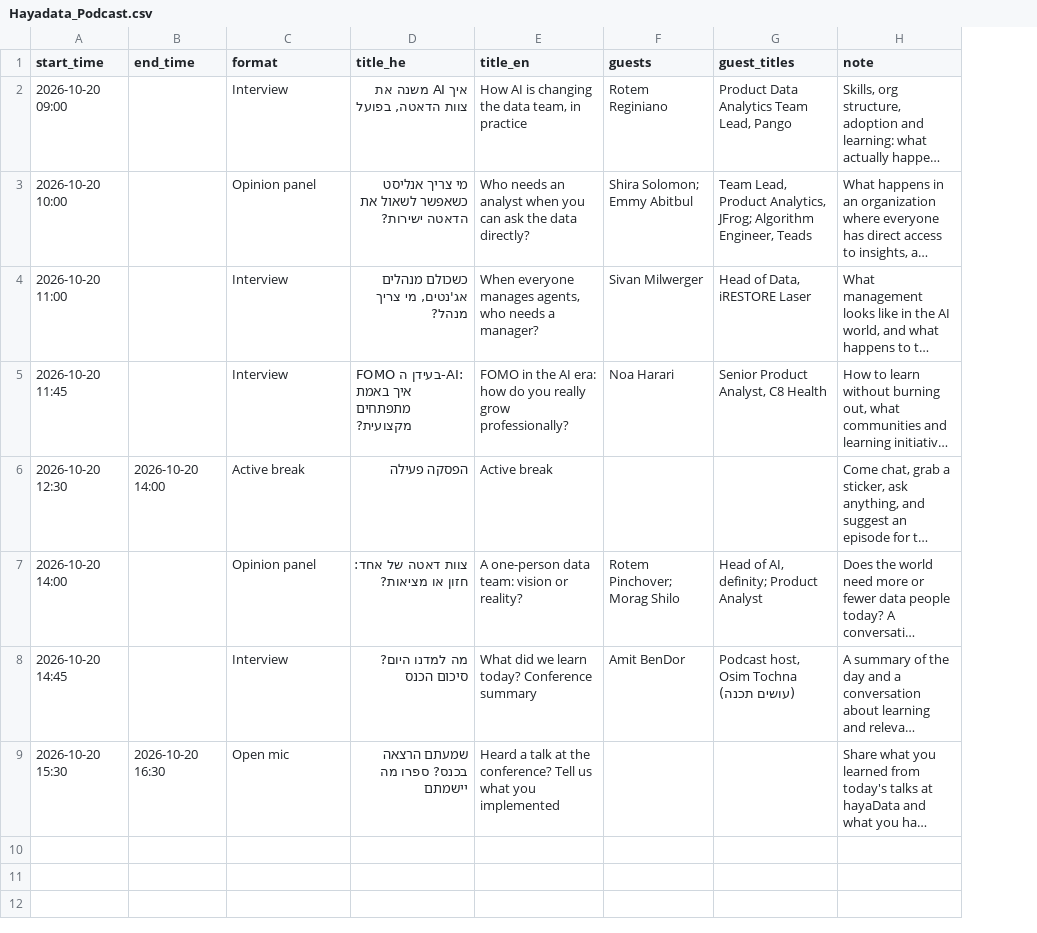
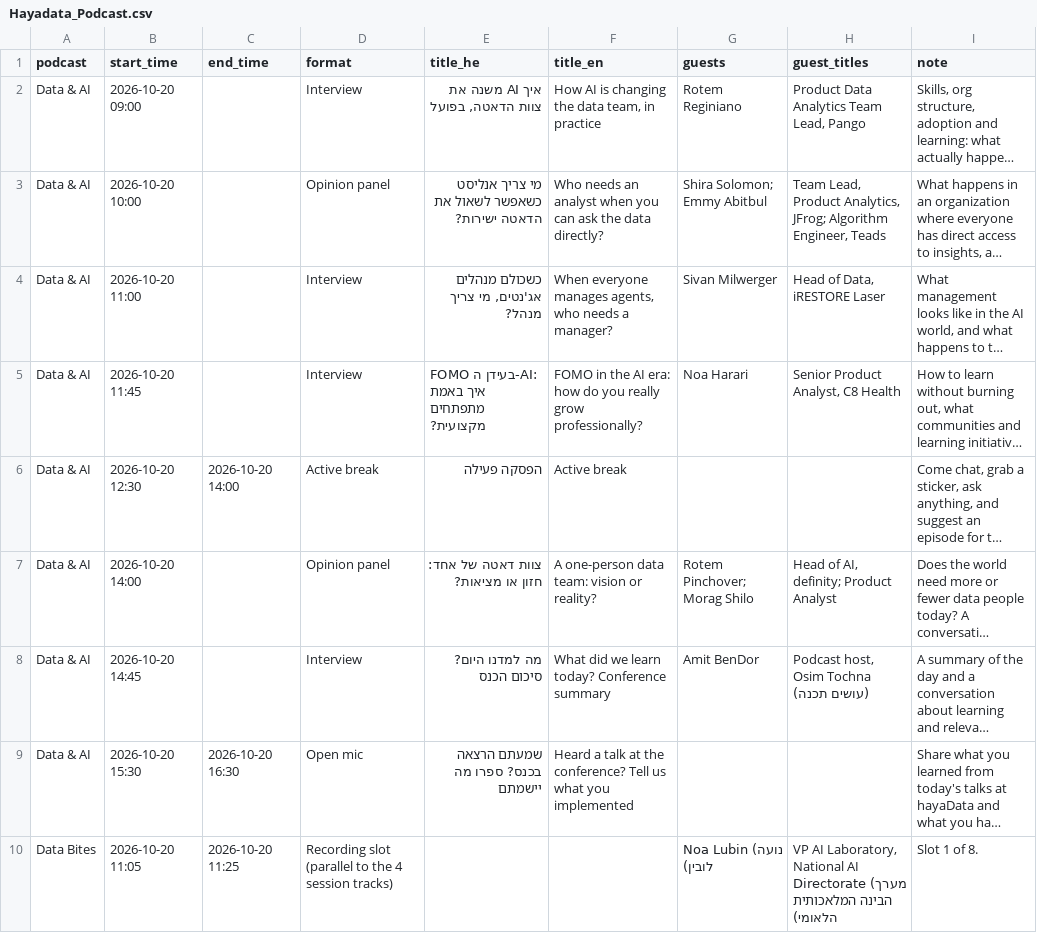
Before and after one commit to MorHananovitz/AgenticHayaData, a CSV file: hayadata-conference-copilot/Hayadata_Podcast.csv, drawn as a sheet; only a part is shown; long unchanged cells end in …; the diff covers the shown part only; the diff names each change by its address in the sheet, - before the commit and + after, or states it on an @@ line.

```diff
--- a/hayadata-conference-copilot/Hayadata_Podcast.csv
+++ b/hayadata-conference-copilot/Hayadata_Podcast.csv
+column A (podcast), rows 2-9: all Data & AI
+row 10: Data Bites | 2026-10-20 11:05 | 2026-10-20 11:25 | Recording slot (parallel to the 4 session tracks) |  |  | Noa Lubin (נועה לובין) | VP AI Laboratory, National AI Directorate (מערך הבינה המלאכותית הלאומי) | Slot 1 of 8.
```
Also changed, not shown: 9 added rows elsewhere in this file, 3 other files.
